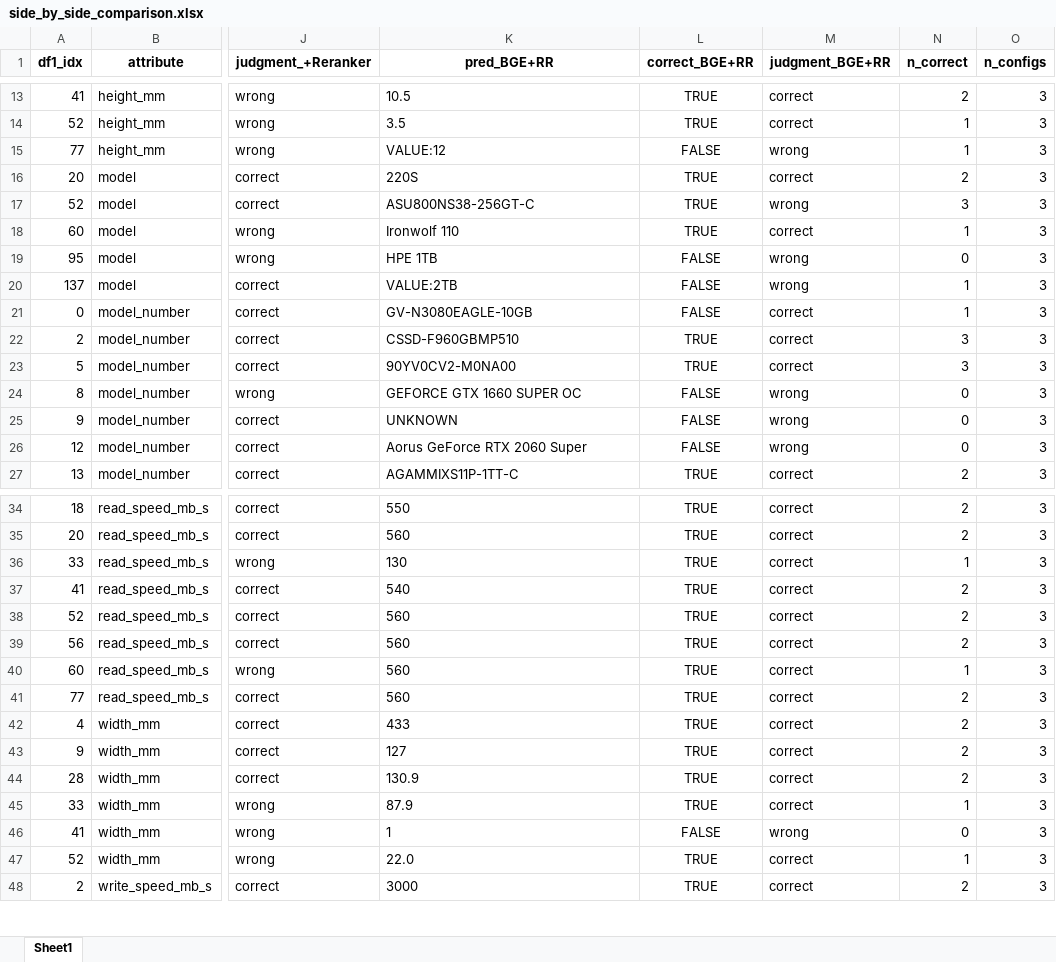
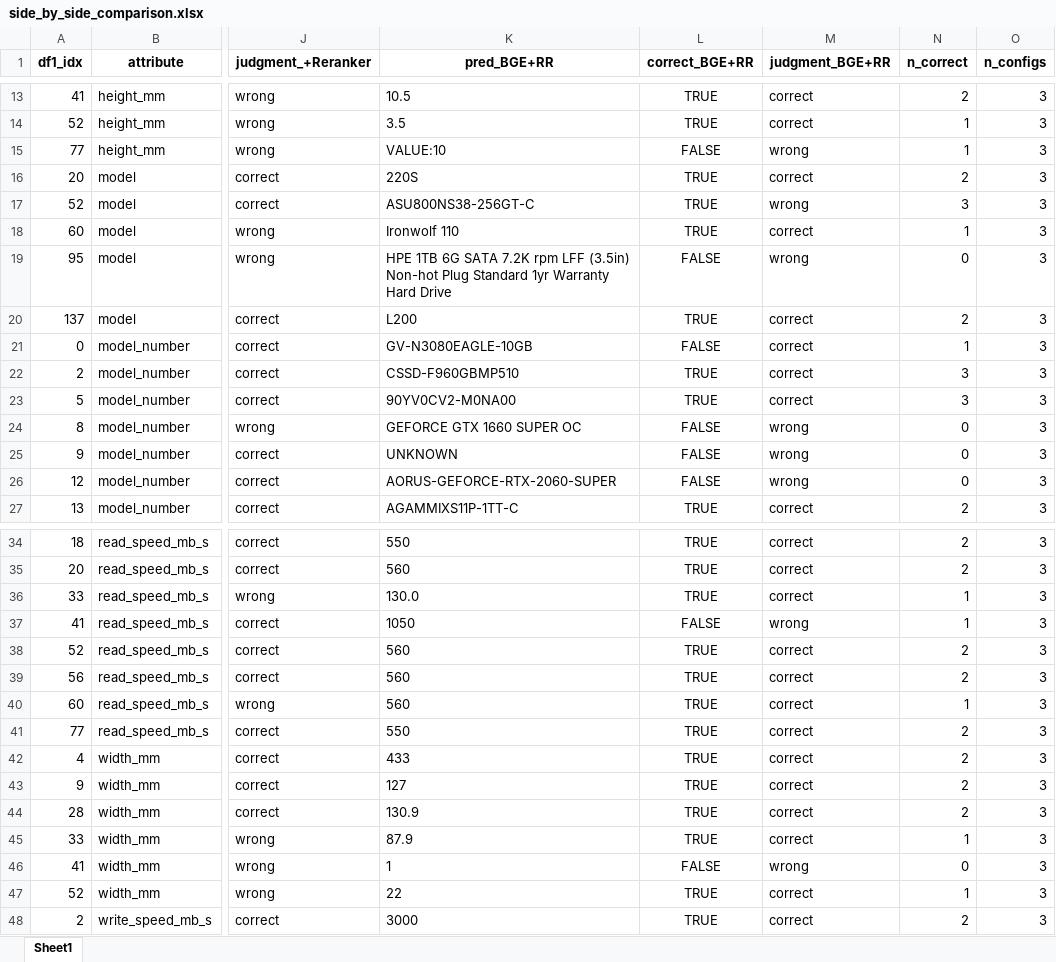
Before and after one commit to marmeepandya/RAGCleaner, an Excel workbook: side_by_side_comparison.xlsx, sheet Sheet1, drawn as a sheet; only a part is shown, gaps mark what is left out; values as stored, in another font and other column widths than the file's, no borders; the diff names each change by its address in the sheet, - before the commit and + after, or states it on an @@ line.

```diff
--- a/side_by_side_comparison.xlsx (sheet Sheet1)
+++ b/side_by_side_comparison.xlsx (sheet Sheet1)
-K15 (pred_BGE+RR): VALUE:12
+K15 (pred_BGE+RR): VALUE:10
-K19 (pred_BGE+RR): HPE 1TB
+K19 (pred_BGE+RR): HPE 1TB 6G SATA 7.2K rpm LFF (3.5in) Non-hot Plug Standard 1yr Warranty Hard Drive
-K20 (pred_BGE+RR): VALUE:2TB
+K20 (pred_BGE+RR): L200
-L20 (correct_BGE+RR): FALSE
+L20 (correct_BGE+RR): TRUE
-M20 (judgment_BGE+RR): wrong
+M20 (judgment_BGE+RR): correct
-N20 (n_correct): 1
+N20 (n_correct): 2
-K26 (pred_BGE+RR): Aorus GeForce RTX 2060 Super
+K26 (pred_BGE+RR): AORUS-GEFORCE-RTX-2060-SUPER
-K36 (pred_BGE+RR): 130
+K36 (pred_BGE+RR): 130.0
-K37 (pred_BGE+RR): 540
+K37 (pred_BGE+RR): 1050
-L37 (correct_BGE+RR): TRUE
+L37 (correct_BGE+RR): FALSE
-M37 (judgment_BGE+RR): correct
+M37 (judgment_BGE+RR): wrong
-N37 (n_correct): 2
+N37 (n_correct): 1
-K41 (pred_BGE+RR): 560
+K41 (pred_BGE+RR): 550
-K47 (pred_BGE+RR): 22.0
+K47 (pred_BGE+RR): 22
```
Also changed, not shown: 21 other files.
